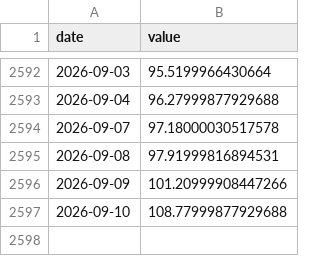
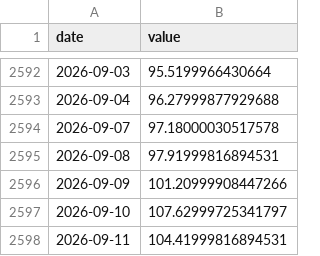
Before and after one commit to jayzhaomurray/sibley-creek, a CSV file: data/raw/brent.csv, drawn as a sheet; only a part is shown, gaps mark what is left out.

```diff
--- a/data/raw/brent.csv
+++ b/data/raw/brent.csv
@@ -2596,2 +2596,3 @@ date,value
 2026-09-09,101.20999908447266
-2026-09-10,108.77999877929688
+2026-09-10,107.62999725341797
+2026-09-11,104.41999816894531
```
Also changed, not shown: data/processed/goc_ust_spread_10y.csv, data/processed/goc_ust_spread_2y.csv, 35 other files.
